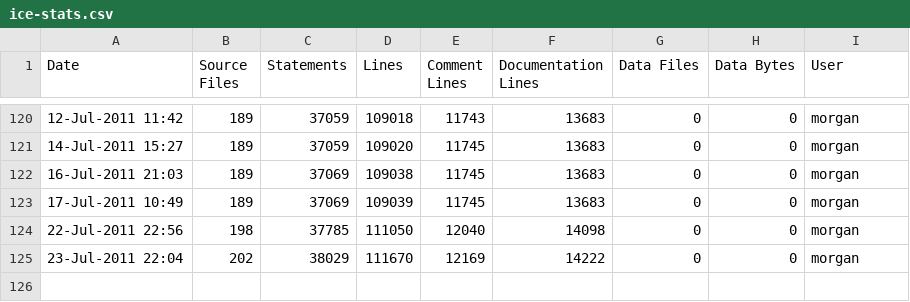
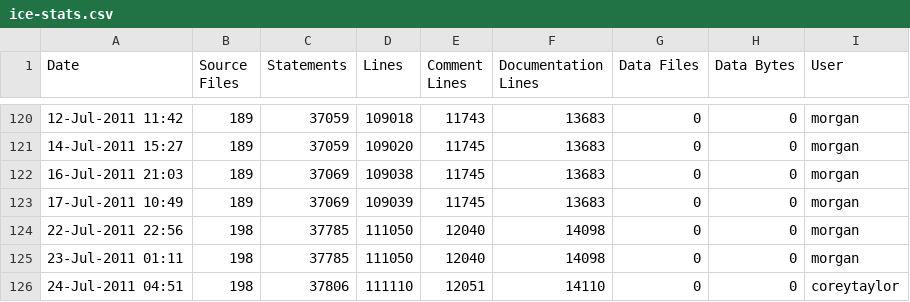
Before and after one commit to A7med-Shoukry/g3d, a CSV file: G3D9/GLG3D.lib/ice-stats.csv, drawn as a sheet; only a part is shown, gaps mark what is left out; removed rows and columns are numbered as before the commit, all else as after; the diff names each change by its address in the sheet, - before the commit and + after, or states it on an @@ line.

```diff
--- a/G3D9/GLG3D.lib/ice-stats.csv
+++ b/G3D9/GLG3D.lib/ice-stats.csv
-row 125: 23-Jul-2011 22:04 | 202 | 38029 | 111670 | 12169 | 14222 | 0 | 0 | morgan
+row 125: 23-Jul-2011 01:11 | 198 | 37785 | 111050 | 12040 | 14098 | 0 | 0 | morgan
+row 126: 24-Jul-2011 04:51 | 198 | 37806 | 111110 | 12051 | 14110 | 0 | 0 | coreytaylor
```
Also changed, not shown: G3D9/G3D.lib/ice-stats.csv, 5 other files.
